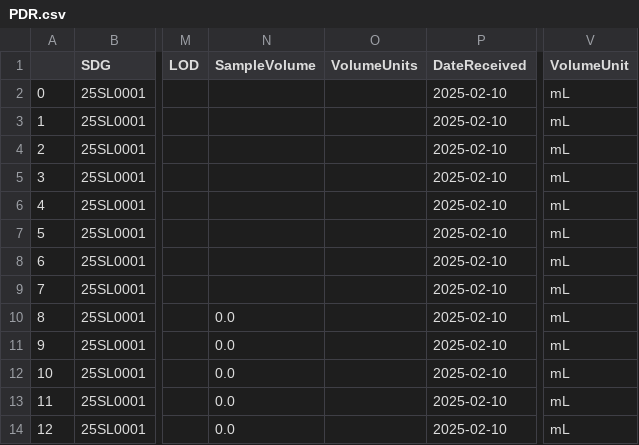
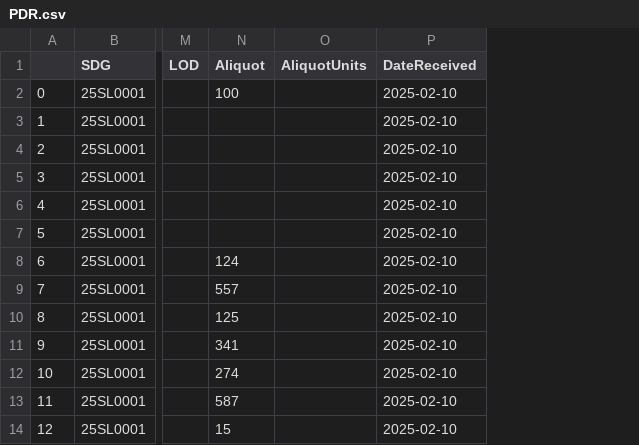
Before and after one commit to GordonKP/LIMS, a CSV file: PDR.csv, drawn as a sheet; only a part is shown, gaps mark what is left out; removed rows and columns are numbered as before the commit, all else as after; the diff names each change by its address in the sheet, - before the commit and + after, or states it on an @@ line.

```diff
--- a/PDR.csv
+++ b/PDR.csv
-column N (SampleVolume), rows 10-14: all 0.0
-column O (VolumeUnits), empty
+column N (Aliquot), rows 2-14: 100 |  |  |  |  |  | 124 | 557 | 125 | 341 | 274 | 587 | 15
+column O (AliquotUnits), empty
-column V (VolumeUnit), rows 2-14: all mL
```
Also changed, not shown: 1 other file.
